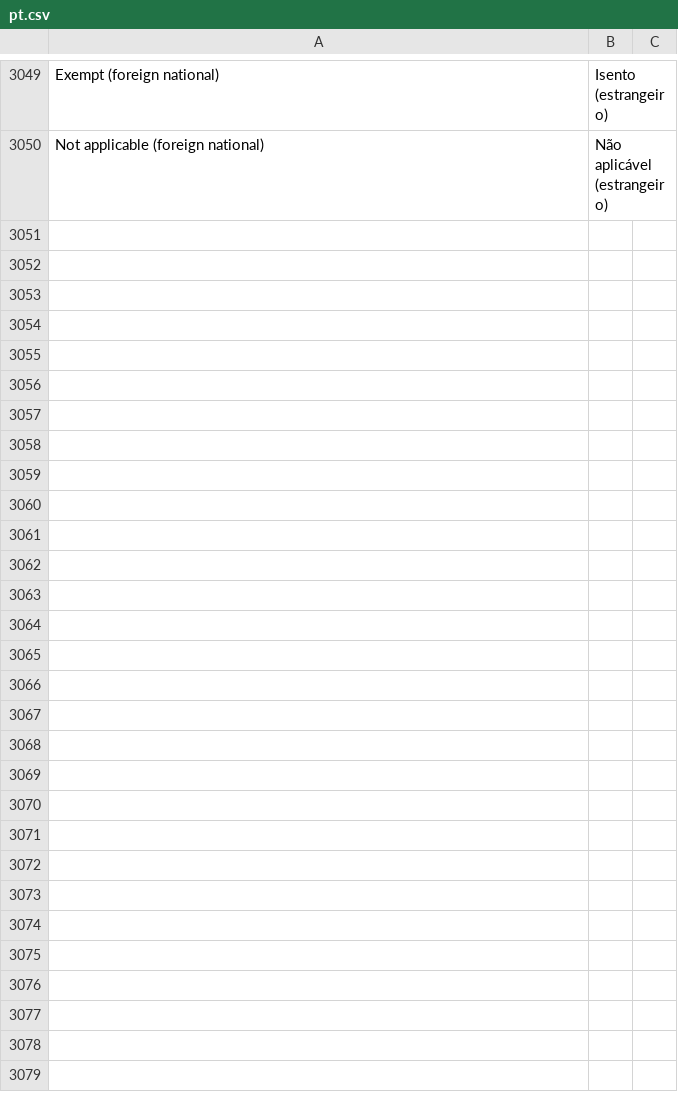
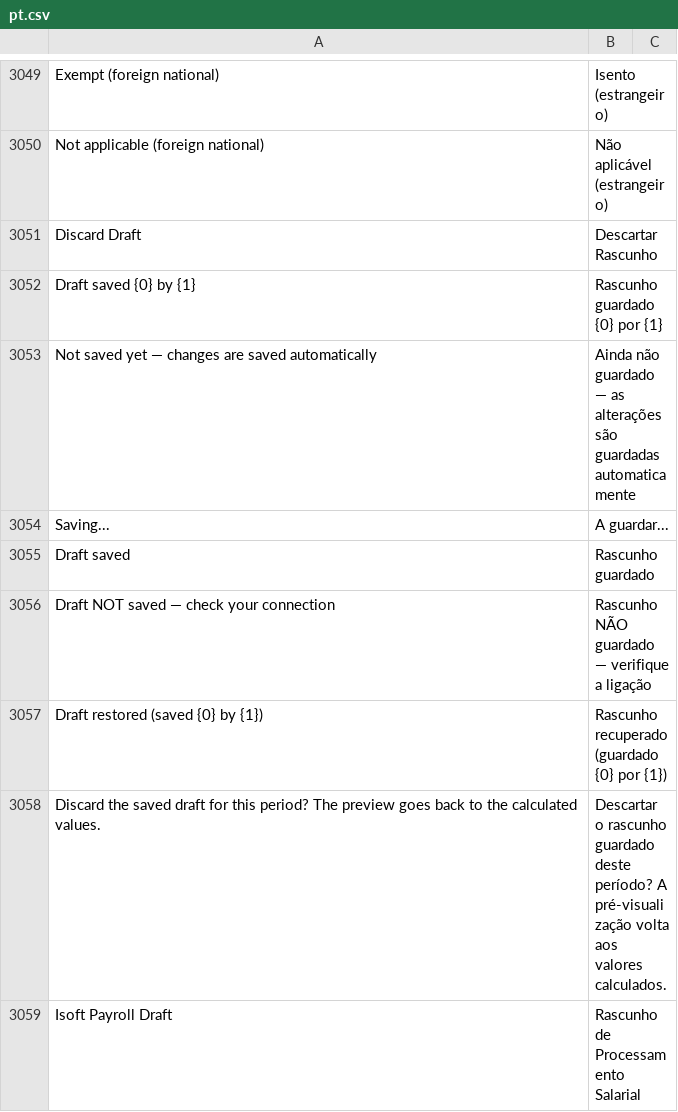
Before and after one commit to Chokor1/isoft_angola_hr, a CSV file: isoft_angola_hr/translations/pt.csv, drawn as a sheet; only a part is shown, gaps mark what is left out; the diff names each change by its address in the sheet, - before the commit and + after, or states it on an @@ line.

```diff
--- a/isoft_angola_hr/translations/pt.csv
+++ b/isoft_angola_hr/translations/pt.csv
+row 3051: Discard Draft | Descartar Rascunho
+row 3052: Draft saved {0} by {1} | Rascunho guardado {0} por {1}
+row 3053: Not saved yet — changes are saved automatically | Ainda não guardado — as alterações são guardadas automaticamente
+row 3054: Saving... | A guardar...
+row 3055: Draft saved | Rascunho guardado
+row 3056: Draft NOT saved — check your connection | Rascunho NÃO guardado — verifique a ligação
+row 3057: Draft restored (saved {0} by {1}) | Rascunho recuperado (guardado {0} por {1})
+row 3058: Discard the saved draft for this period? The preview goes back to the calculated values. | Descartar o rascunho guardado deste período? A pré-visualização volta aos valores calculados.
+row 3059: Isoft Payroll Draft | Rascunho de Processamento Salarial
```
Also changed, not shown: 6 other files.
